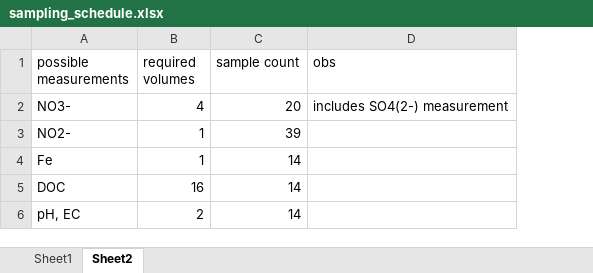
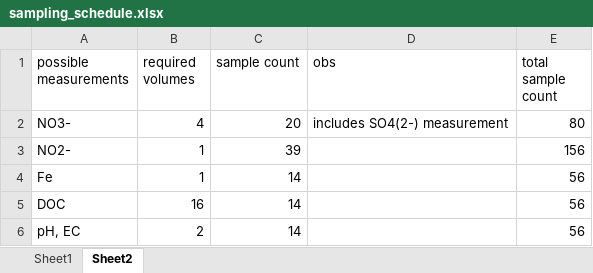
Before and after one commit to vcantarella/FuhrbergerColumns, an Excel workbook: data/exp_raw/sampling_schedule.xlsx, sheet Sheet2, drawn as a sheet; values as stored, in another font and other column widths than the file's, no borders; the diff names each change by its address in the sheet, - before the commit and + after, or states it on an @@ line.

Commit message:
sampling schedule changes

```diff
--- a/data/exp_raw/sampling_schedule.xlsx (sheet Sheet2)
+++ b/data/exp_raw/sampling_schedule.xlsx (sheet Sheet2)
+column E (total sample count), rows 2-6: 80 | 156 | 56 | 56 | 56
```
